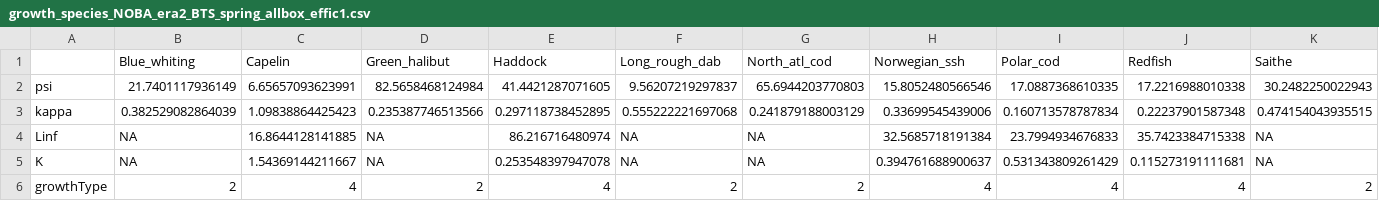
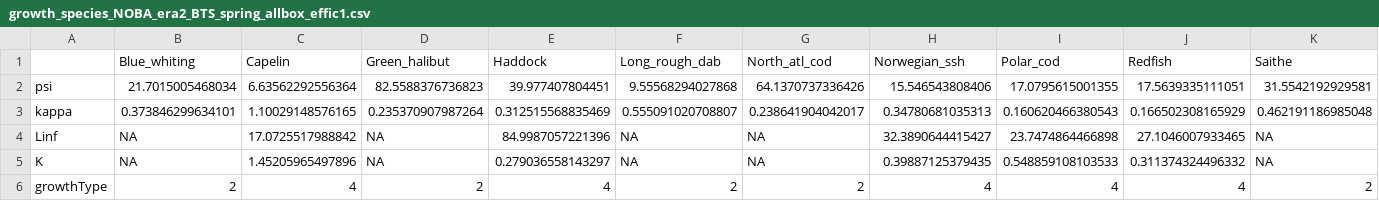
Before and after one commit to ices-eg/wg_WGSAM, a CSV file: SkillAssessment/msinput/hydra/growth_species_NOBA_era2_BTS_spring_allbox_effic1.csv, drawn as a sheet.

```diff
--- a/SkillAssessment/msinput/hydra/growth_species_NOBA_era2_BTS_spring_allbox_effic1.csv
+++ b/SkillAssessment/msinput/hydra/growth_species_NOBA_era2_BTS_spring_allbox_effic1.csv
@@ -1,6 +1,6 @@
 "","Blue_whiting","Capelin","Green_halibut","Haddock","Long_rough_dab","North_atl_cod","Norwegian_ssh","Polar_cod","Redfish","Saithe"
-"psi",21.7401117936149,6.65657093623991,82.5658468124984,41.4421287071605,9.56207219297837,65.6944203770803,15.8052480566546,17.0887368610335,17.2216988010338,30.2482250022943
-"kappa",0.382529082864039,1.09838864425423,0.235387746513566,0.297118738452895,0.555222221697068,0.241879188003129,0.33699545439006,0.160713578787834,0.22237901587348,0.474154043935515
-"Linf",NA,16.8644128141885,NA,86.216716480974,NA,NA,32.5685718191384,23.7994934676833,35.7423384715338,NA
-"K",NA,1.54369144211667,NA,0.253548397947078,NA,NA,0.394761688900637,0.531343809261429,0.115273191111681,NA
+"psi",21.7015005468034,6.63562292556364,82.5588376736823,39.977407804451,9.55568294027868,64.1370737336426,15.546543808406,17.0795615001355,17.5639335111051,31.5542192929581
+"kappa",0.373846299634101,1.10029148576165,0.235370907987264,0.312515568835469,0.555091020708807,0.238641904042017,0.34780681035313,0.160620466380543,0.166502308165929,0.462191186985048
+"Linf",NA,17.0725517988842,NA,84.9987057221396,NA,NA,32.3890644415427,23.7474864466898,27.1046007933465,NA
+"K",NA,1.45205965497896,NA,0.279036558143297,NA,NA,0.39887125379435,0.548859108103533,0.311374324496332,NA
 "growthType",2,4,2,4,2,2,4,4,4,2
```
Also changed, not shown: SkillAssessment/msinput/hydra/growth_species_NOBA_era1_BTS_fall_allbox_effic1.csv, SkillAssessment/msinput/hydra/growth_species_NOBA_era1_BTS_spring_allbox_effic1.csv, 5 other files.
